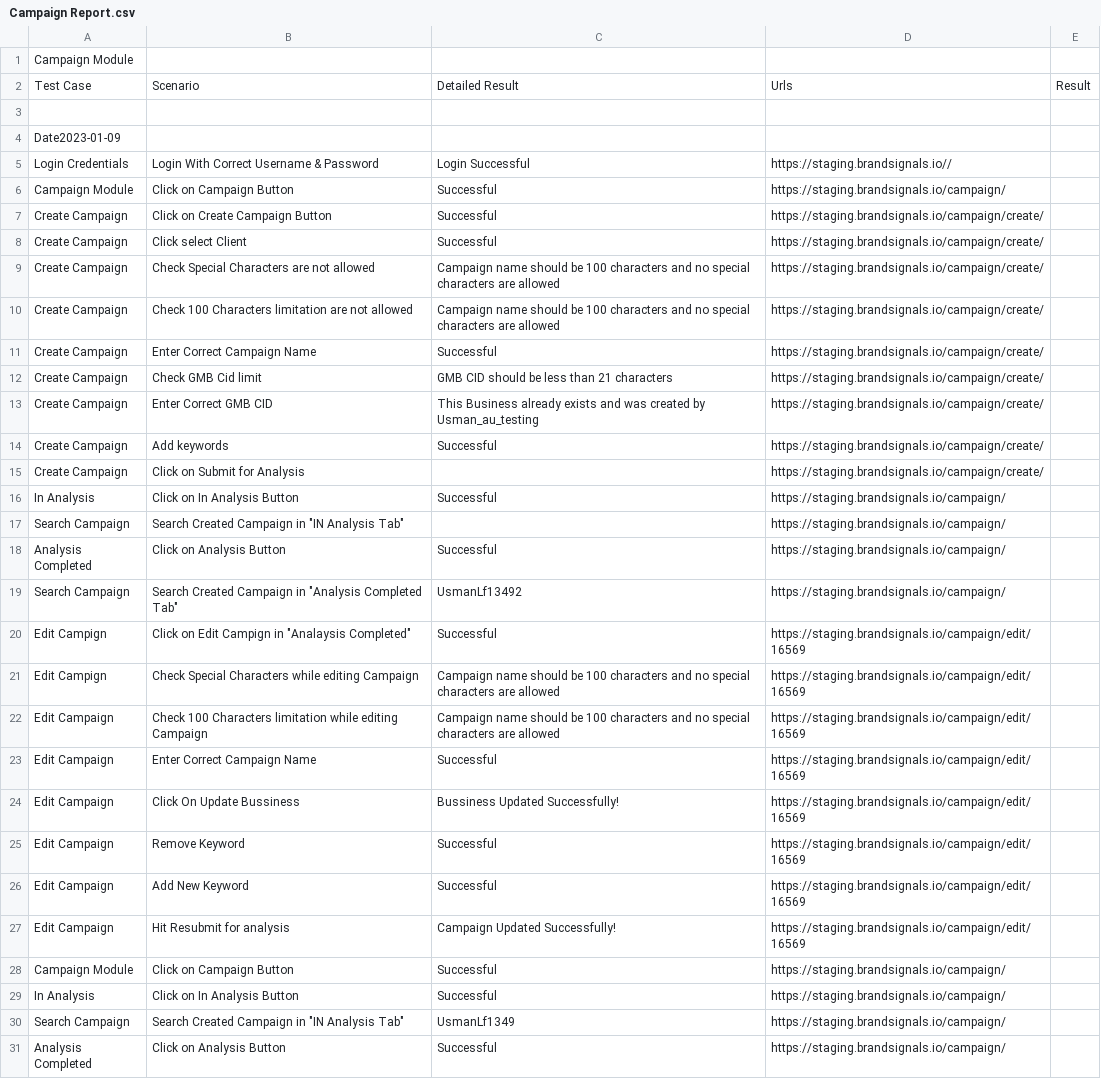
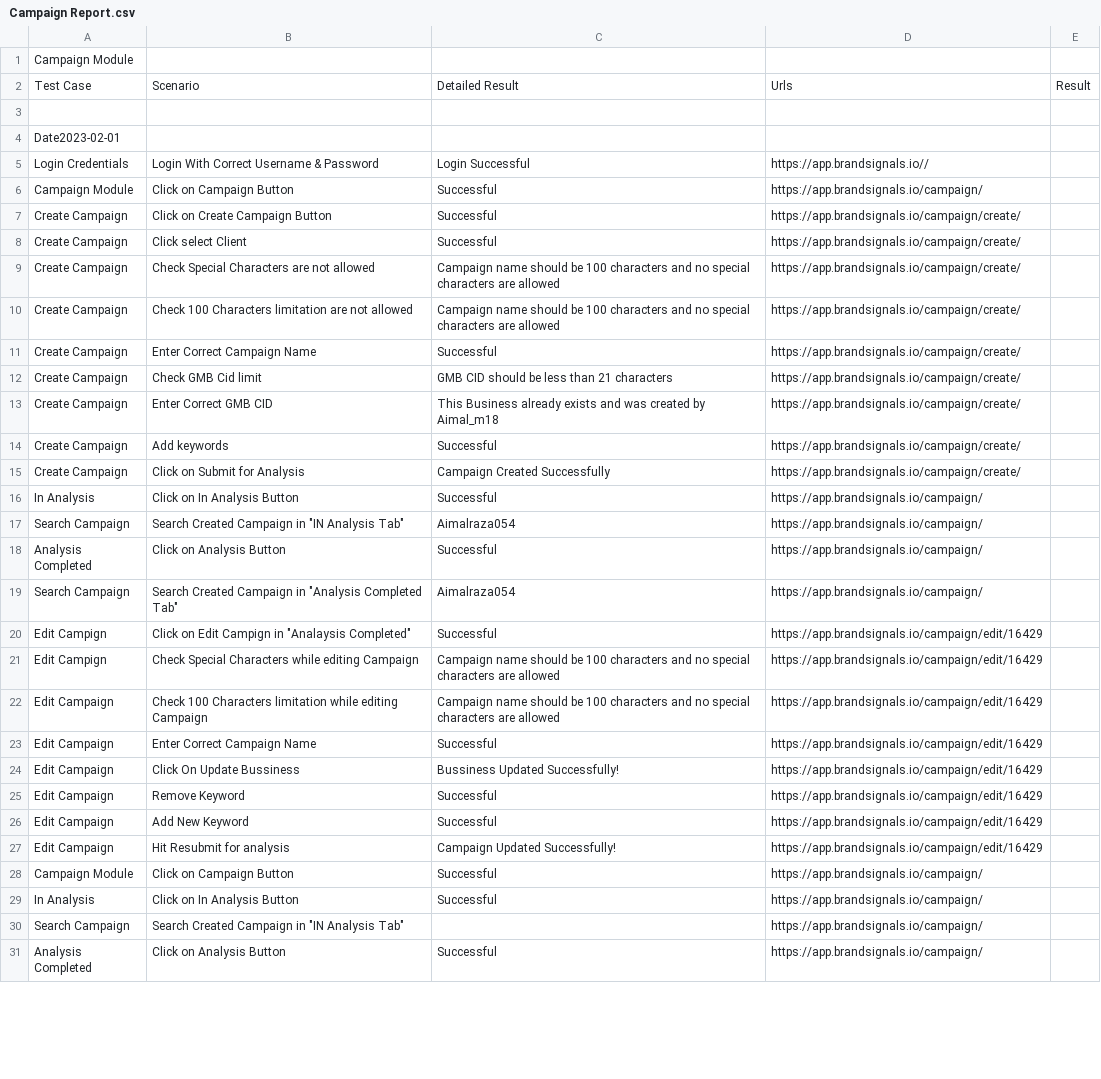
Before and after one commit to UsmanLatif112/Campaign_Module, a CSV file: Campaign Report.csv, drawn as a sheet; only a part is shown; the diff covers the shown part only; the diff names each change by its address in the sheet, - before the commit and + after, or states it on an @@ line.

```diff
--- a/Campaign Report.csv
+++ b/Campaign Report.csv
-A4: Date2023-01-09
+A4: Date2023-02-01
-D5: https://staging.brandsignals.io//
+D5: https://app.brandsignals.io//
-D6: https://staging.brandsignals.io/campaign/
+D6: https://app.brandsignals.io/campaign/
-D7:D15: https://staging.brandsignals.io/campaign/create/
+D7:D15: https://app.brandsignals.io/campaign/create/
-C13: …created by Usman_au_testing
+C13: …created by Aimal_m18
-C15: (empty)
+C15: Campaign Created Successfully
-D16:D19: https://staging.brandsignals.io/campaign/
+D16:D19: https://app.brandsignals.io/campaign/
-C17: (empty)
+C17: Aimalraza054
-C19: UsmanLf13492
+C19: Aimalraza054
-D20:D27: https://staging.brandsignals.io/campaign/edit/16569
+D20:D27: https://app.brandsignals.io/campaign/edit/16429
-D28:D31: https://staging.brandsignals.io/campaign/
+D28:D31: https://app.brandsignals.io/campaign/
-C30: UsmanLf1349
+C30: (empty)
```
Also changed, not shown: 87 edited cells elsewhere in this file, 2 other files.
